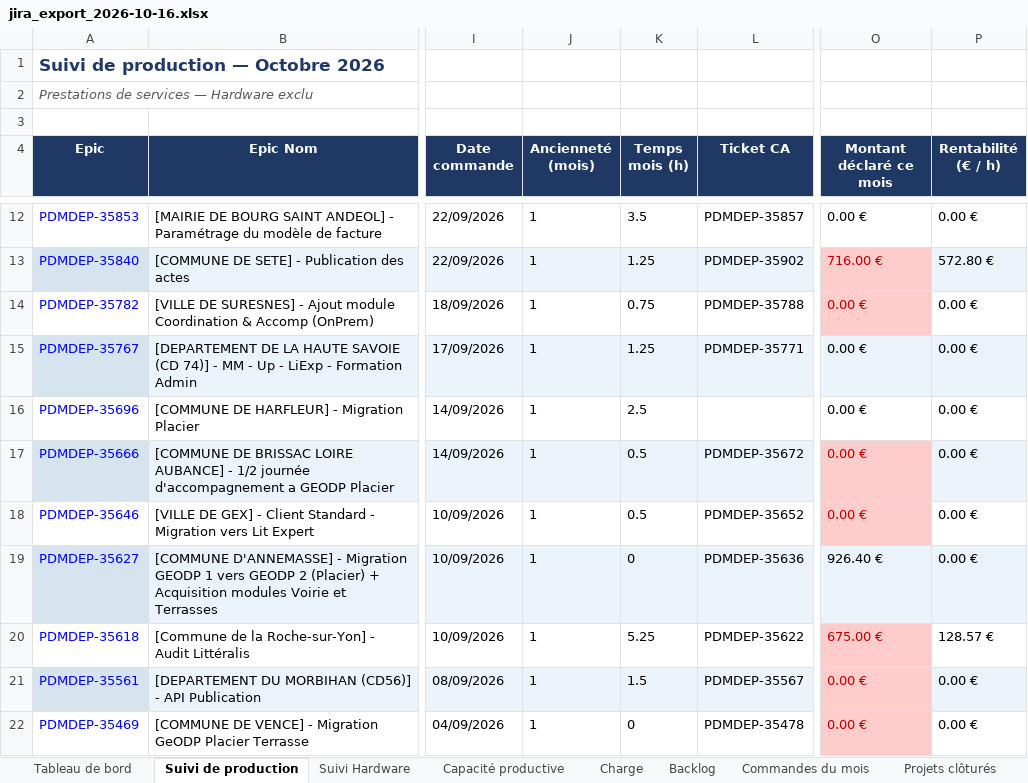
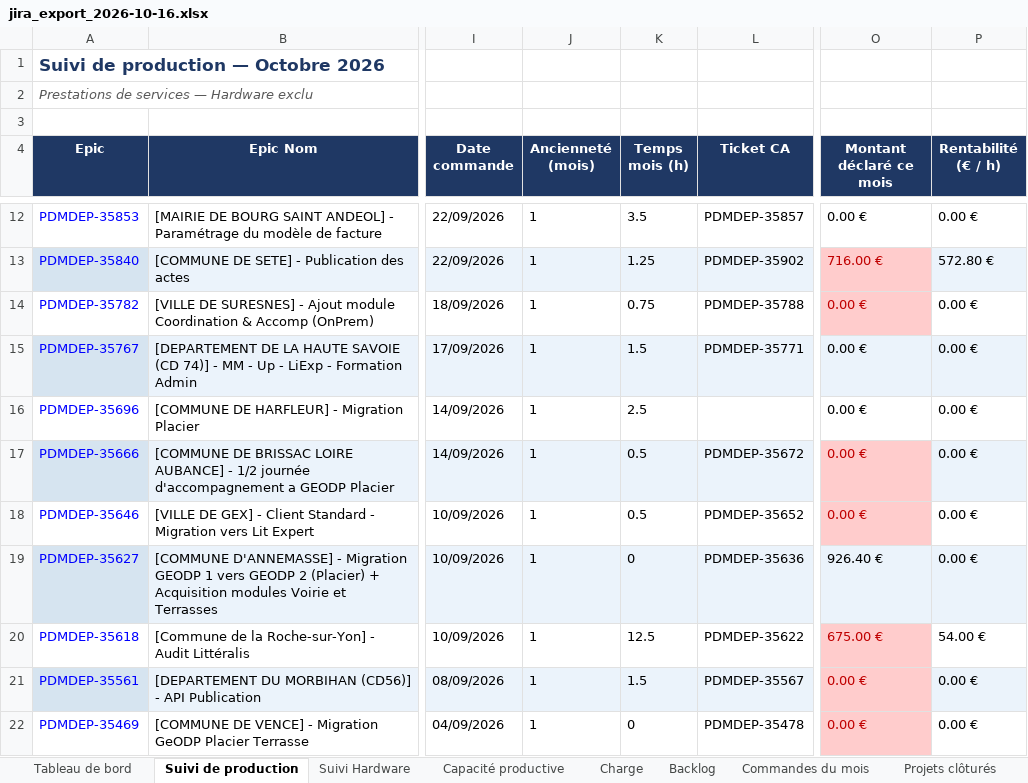
Before and after one commit to MathildePanierDelivery/jira-export, an Excel workbook: jira_export_2026-10-16.xlsx, sheet Suivi de production, drawn as a sheet; only a part is shown, gaps mark what is left out; values as stored, in another font and other column widths than the file's, no borders; the diff covers the shown part only; the diff names each change by its address in the sheet, - before the commit and + after, or states it on an @@ line.

```diff
--- a/jira_export_2026-10-16.xlsx (sheet Suivi de production)
+++ b/jira_export_2026-10-16.xlsx (sheet Suivi de production)
-K15 (Temps mois (h)): 1.25
+K15 (Temps mois (h)): 1.5
-K20 (Temps mois (h)): 5.25
+K20 (Temps mois (h)): 12.5
-P20 (Rentabilité (€ / h)): 128.57 €
+P20 (Rentabilité (€ / h)): 54.00 €
```
Also changed, not shown: 5 added rows, 17 edited cells and cell formats elsewhere in this sheet, sheet Commandes du mois, sheet Tableau de bord, sheet Charge, _historique.xlsx, 6 other files.
